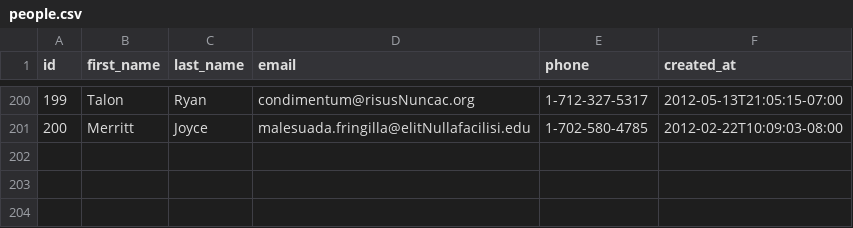
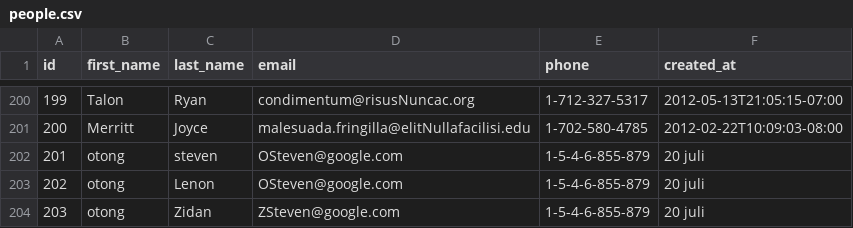
Before and after one commit to island-fox-2017/parsing-data-1, a CSV file: people.csv, drawn as a sheet; only a part is shown, gaps mark what is left out; the diff names each change by its address in the sheet, - before the commit and + after, or states it on an @@ line.

```diff
--- a/people.csv
+++ b/people.csv
+row 202: 201 | otong | steven | OSteven@google.com | 1-5-4-6-855-879 | 20 juli
+row 203: 202 | otong | Lenon | OSteven@google.com | 1-5-4-6-855-879 | 20 juli
+row 204: 203 | otong | Zidan | ZSteven@google.com | 1-5-4-6-855-879 | 20 juli
```
Also changed, not shown: 1 other file.
